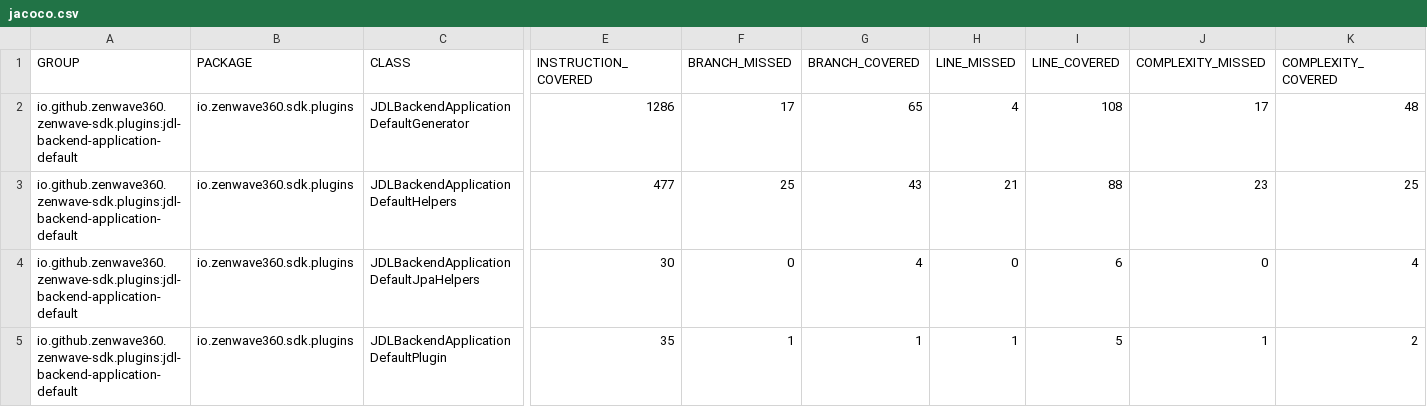
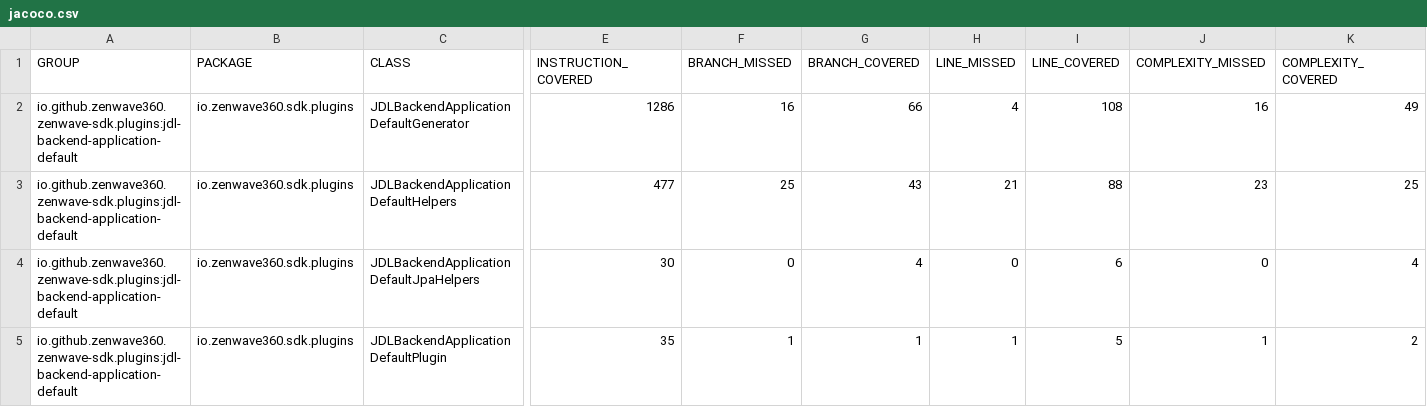
Before and after one commit to ZenWave360/zenwave-sdk, a CSV file: jacoco/plugins/jdl-backend-application-default/target/site/jacoco/jacoco.csv, drawn as a sheet; only a part is shown, gaps mark what is left out; the diff names each change by its address in the sheet, - before the commit and + after, or states it on an @@ line.

```diff
--- a/jacoco/plugins/jdl-backend-application-default/target/site/jacoco/jacoco.csv
+++ b/jacoco/plugins/jdl-backend-application-default/target/site/jacoco/jacoco.csv
-F2 (BRANCH_MISSED): 17
+F2 (BRANCH_MISSED): 16
-G2 (BRANCH_COVERED): 65
+G2 (BRANCH_COVERED): 66
-J2 (COMPLEXITY_MISSED): 17
+J2 (COMPLEXITY_MISSED): 16
-K2 (COMPLEXITY_COVERED): 48
+K2 (COMPLEXITY_COVERED): 49
```
Also changed, not shown: jacoco-report.csv, jacoco/zenwave-sdk-cli/target/site/jacoco/jacoco.csv, 23 other files.
